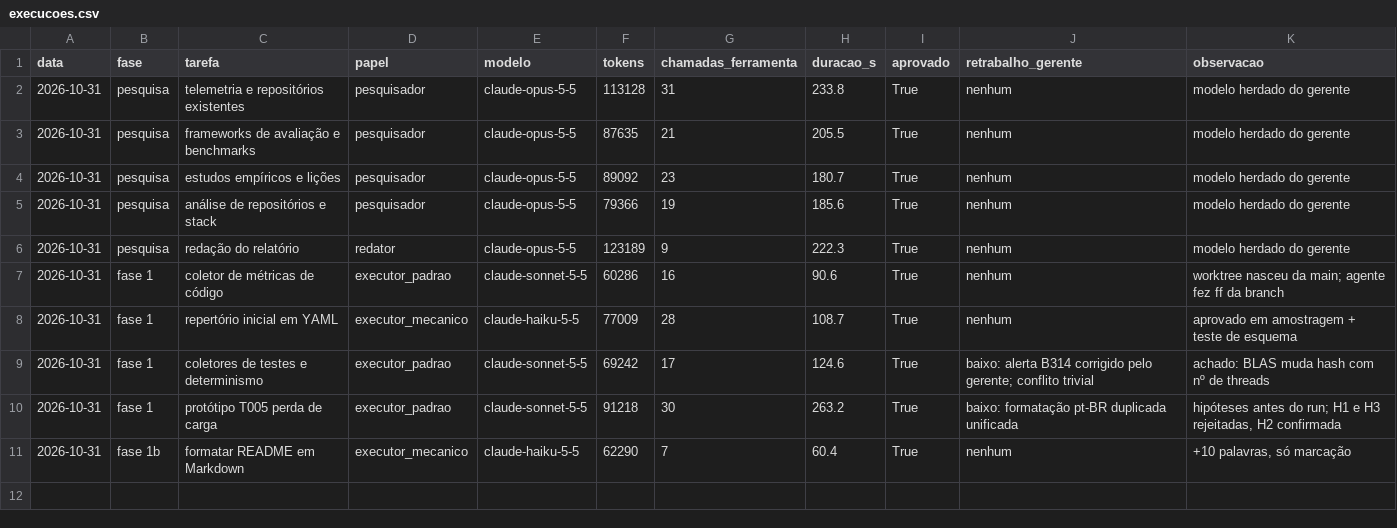
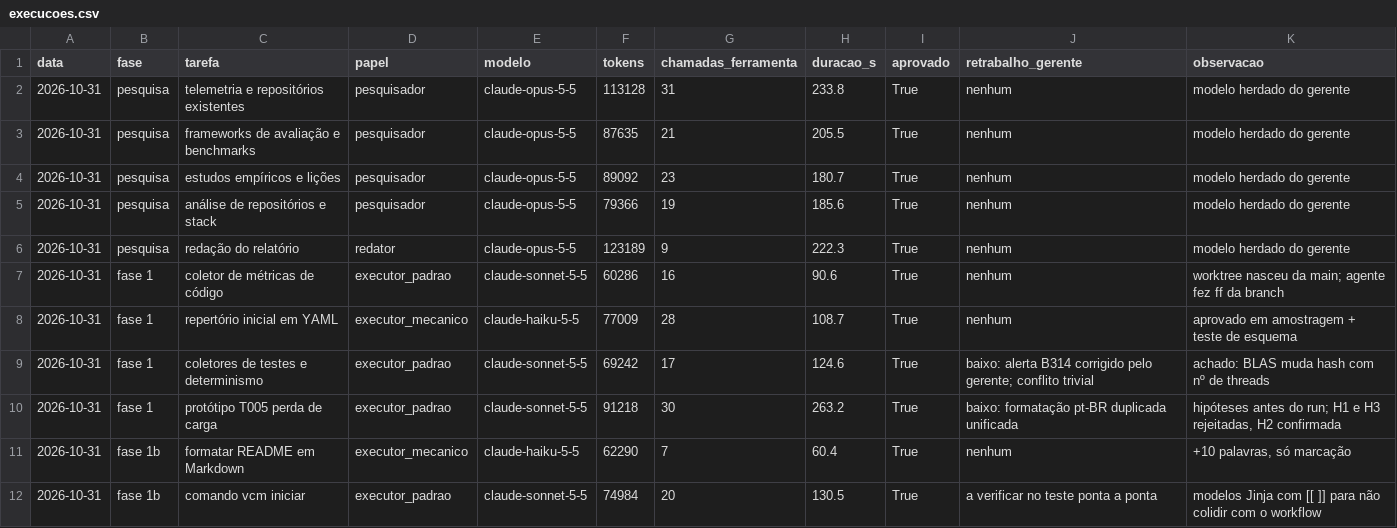
Before and after one commit to CAIOZANETTI/vibe_code_metrics, a CSV file: results/agentes/execucoes.csv, drawn as a sheet; the diff names each change by its address in the sheet, - before the commit and + after, or states it on an @@ line.

```diff
--- a/results/agentes/execucoes.csv
+++ b/results/agentes/execucoes.csv
+row 12: 2026-10-31 | fase 1b | comando vcm iniciar | executor_padrao | claude-sonnet-5-5 | 74984 | 20 | 130.5 | True | a verificar no teste ponta a ponta | modelos Jinja com [[ ]] para não colidir com o workflow
```
